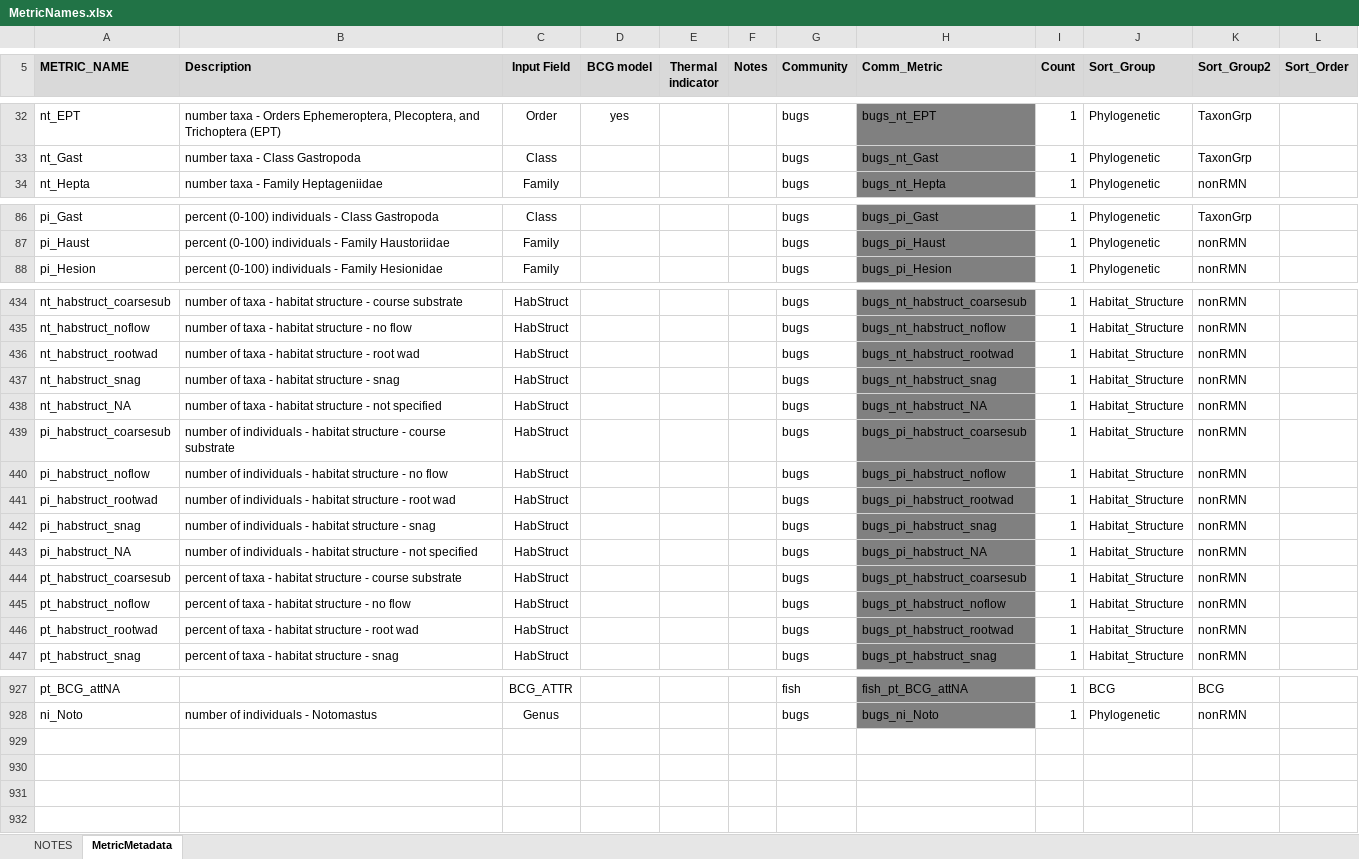
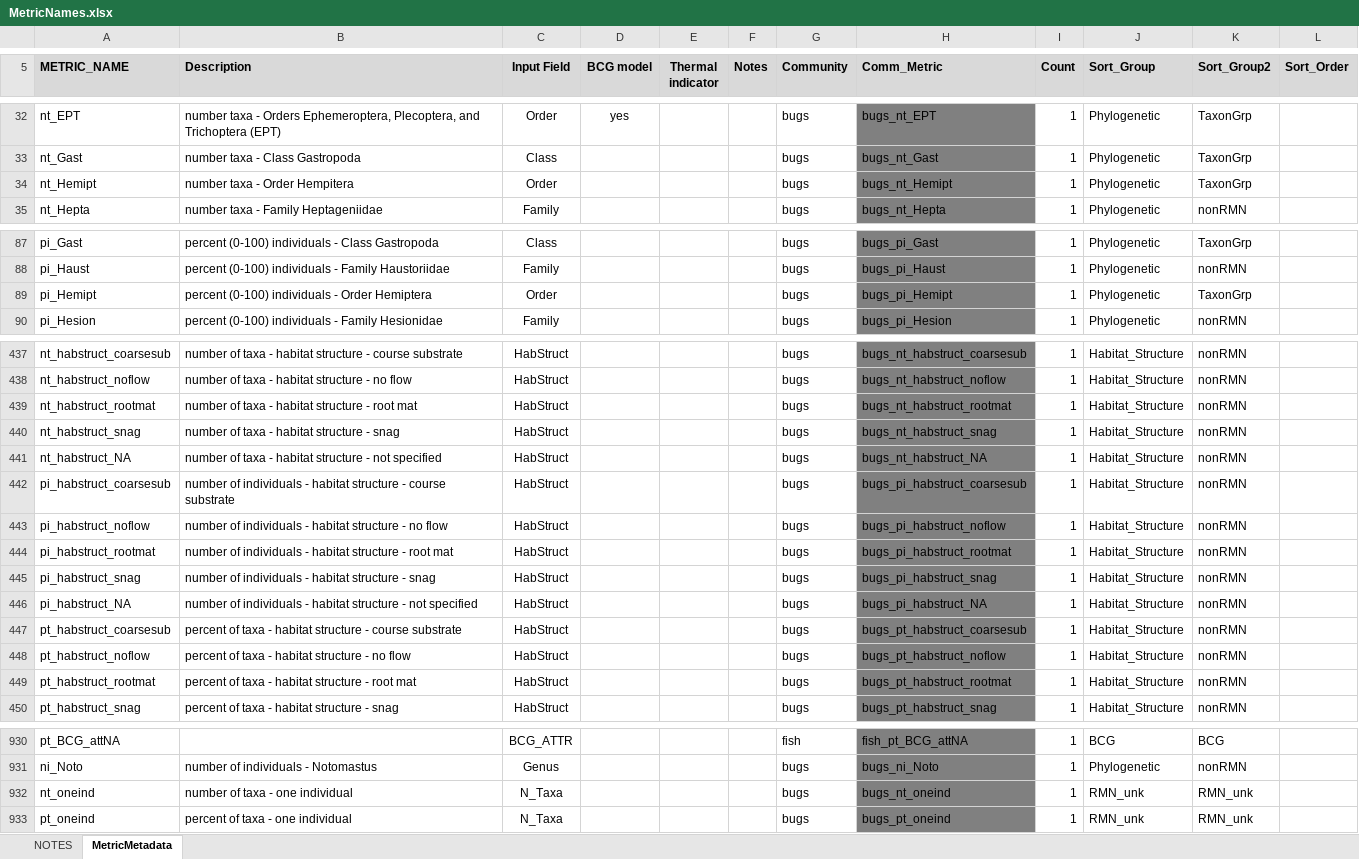
Before and after one commit to leppott/BioMonTools, an Excel workbook: inst/extdata/MetricNames.xlsx, sheet MetricMetadata, drawn as a sheet; only a part is shown, gaps mark what is left out; values as stored, in another font and other column widths than the file's, no borders; addresses are those after the commit; the diff covers the shown part only; the diff names each change by its address in the sheet, - before the commit and + after, or states it on an @@ line.

Commit message:
v0.5.0.9117
* refactor:  Additional metrics, Issue #74
* fix: Change metric HabitatStruct from RW to RM, Issue #73

```diff
--- a/inst/extdata/MetricNames.xlsx (sheet MetricMetadata)
+++ b/inst/extdata/MetricNames.xlsx (sheet MetricMetadata)
+row 34: nt_Hemipt | number taxa - Order Hempitera | Order |  |  |  | bugs | bugs_nt_Hemipt | 1 | Phylogenetic | TaxonGrp
+row 89: pi_Hemipt | percent (0-100) individuals - Order Hemiptera | Order |  |  |  | bugs | bugs_pi_Hemipt | 1 | Phylogenetic | TaxonGrp
-A439 (METRIC_NAME): nt_habstruct_rootwad
+A439 (METRIC_NAME): nt_habstruct_rootmat
-B439 (Description): number of taxa - habitat structure - root wad
+B439 (Description): number of taxa - habitat structure - root mat
-H439 (Comm_Metric): bugs_nt_habstruct_rootwad
+H439 (Comm_Metric): bugs_nt_habstruct_rootmat
-A444 (METRIC_NAME): pi_habstruct_rootwad
+A444 (METRIC_NAME): pi_habstruct_rootmat
-B444 (Description): …- root wad
+B444 (Description): …- root mat
-H444 (Comm_Metric): bugs_pi_habstruct_rootwad
+H444 (Comm_Metric): bugs_pi_habstruct_rootmat
-A449 (METRIC_NAME): pt_habstruct_rootwad
+A449 (METRIC_NAME): pt_habstruct_rootmat
-B449 (Description): …- root wad
+B449 (Description): …- root mat
-H449 (Comm_Metric): bugs_pt_habstruct_rootwad
+H449 (Comm_Metric): bugs_pt_habstruct_rootmat
+row 932: nt_oneind | number of taxa - one individual | N_Taxa |  |  |  | bugs | bugs_nt_oneind | 1 | RMN_unk | RMN_unk
+row 933: pt_oneind | percent of taxa - one individual | N_Taxa |  |  |  | bugs | bugs_pt_oneind | 1 | RMN_unk | RMN_unk
```
Also changed, not shown: 1 added row and 3 edited cells elsewhere in this sheet, sheet NOTES, formulas that keep their value, 7 other files.
